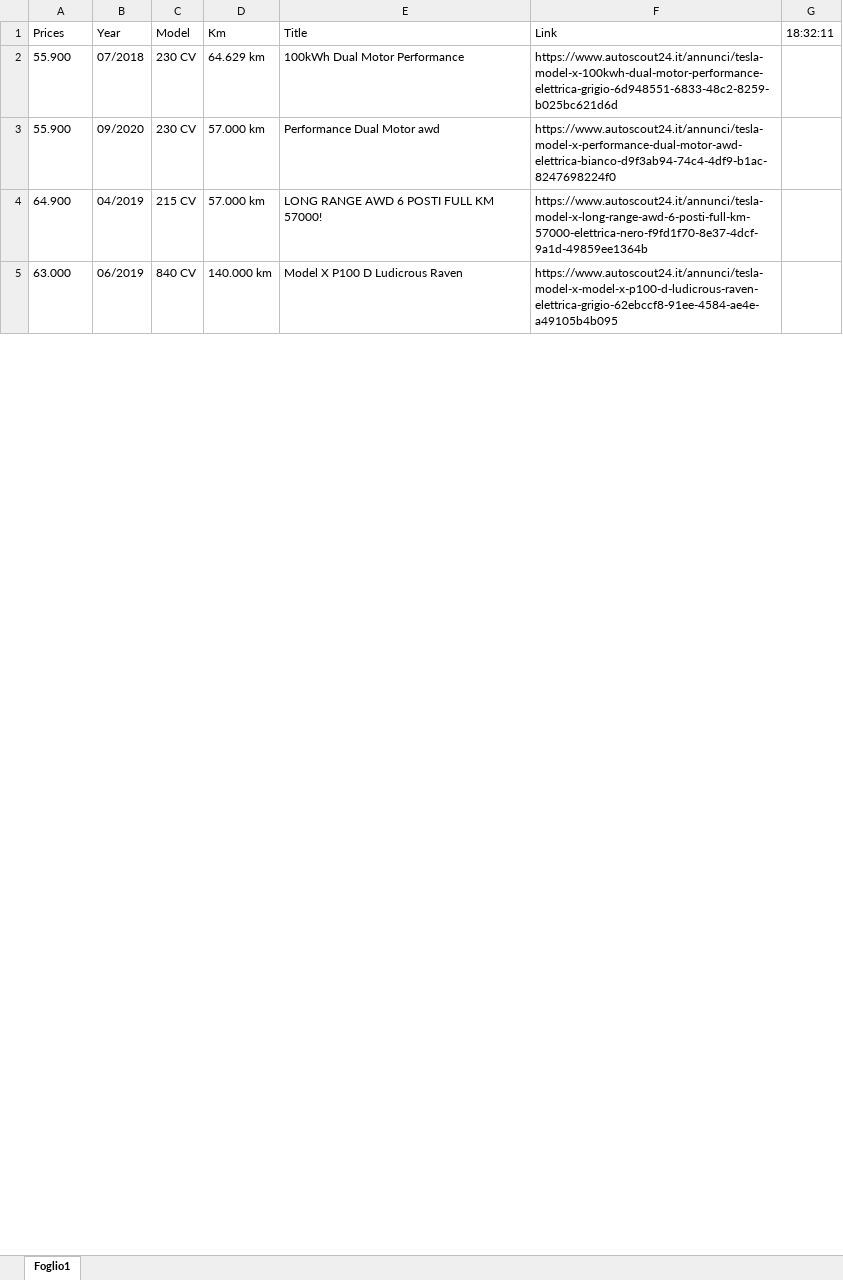
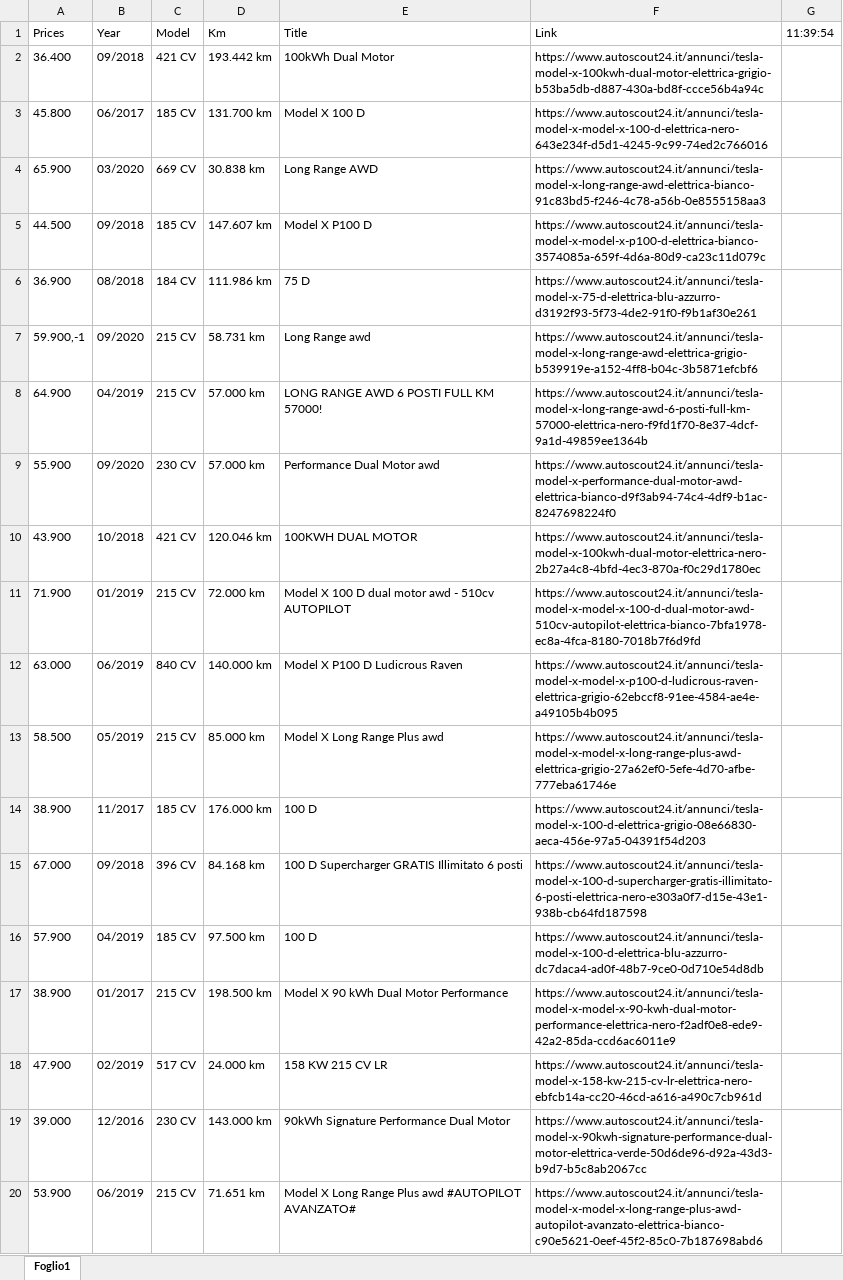
Before and after one commit to rick0101/autoscout_scraping, an Excel workbook: output/tesla_model_x.xlsx, sheet Foglio1, drawn as a sheet; only a part is shown; values as stored, in another font and other column widths than the file's, no borders; removed rows and columns are numbered as before the commit, all else as after; the diff covers the shown part only; the diff names each change by its address in the sheet, - before the commit and + after, or states it on an @@ line.

```diff
--- a/output/tesla_model_x.xlsx (sheet Foglio1)
+++ b/output/tesla_model_x.xlsx (sheet Foglio1)
-G1: 18:32:11
+G1: 11:39:54
-row 2: 55.900 | 07/2018 | 230 CV | 64.629 km | 100kWh Dual Motor Performance | https://www.autoscout24.it/annunci/tesla-model-x-100kwh-dual-motor-performance-elettrica-grigio-6d948551-6833-48c2-8259-b025bc621d6d
+row 2: 36.400 | 09/2018 | 421 CV | 193.442 km | 100kWh Dual Motor | https://www.autoscout24.it/annunci/tesla-model-x-100kwh-dual-motor-elettrica-grigio-b53ba5db-d887-430a-bd8f-ccce56b4a94c
+row 3: 45.800 | 06/2017 | 185 CV | 131.700 km | Model X 100 D | https://www.autoscout24.it/annunci/tesla-model-x-model-x-100-d-elettrica-nero-643e234f-d5d1-4245-9c99-74ed2c766016
+row 4: 65.900 | 03/2020 | 669 CV | 30.838 km | Long Range AWD | https://www.autoscout24.it/annunci/tesla-model-x-long-range-awd-elettrica-bianco-91c83bd5-f246-4c78-a56b-0e8555158aa3
+row 5: 44.500 | 09/2018 | 185 CV | 147.607 km | Model X P100 D | https://www.autoscout24.it/annunci/tesla-model-x-model-x-p100-d-elettrica-bianco-3574085a-659f-4d6a-80d9-ca23c11d079c
+row 6: 36.900 | 08/2018 | 184 CV | 111.986 km | 75 D | https://www.autoscout24.it/annunci/tesla-model-x-75-d-elettrica-blu-azzurro-d3192f93-5f73-4de2-91f0-f9b1af30e261
+row 7: 59.900,-1 | 09/2020 | 215 CV | 58.731 km | Long Range awd | https://www.autoscout24.it/annunci/tesla-model-x-long-range-awd-elettrica-grigio-b539919e-a152-4ff8-b04c-3b5871efcbf6
@@ row 4 moved to row 8: 64.900 @@
+row 10: 43.900 | 10/2018 | 421 CV | 120.046 km | 100KWH DUAL MOTOR | https://www.autoscout24.it/annunci/tesla-model-x-100kwh-dual-motor-elettrica-nero-2b27a4c8-4bfd-4ec3-870a-f0c29d1780ec
+row 11: 71.900 | 01/2019 | 215 CV | 72.000 km | Model X 100 D dual motor awd - 510cv AUTOPILOT | https://www.autoscout24.it/annunci/tesla-model-x-model-x-100-d-dual-motor-awd-510cv-autopilot-elettrica-bianco-7bfa1978-ec8a-4fca-8180-7018b7f6d9fd
+row 13: 58.500 | 05/2019 | 215 CV | 85.000 km | Model X Long Range Plus awd | https://www.autoscout24.it/annunci/tesla-model-x-model-x-long-range-plus-awd-elettrica-grigio-27a62ef0-5efe-4d70-afbe-777eba61746e
+row 14: 38.900 | 11/2017 | 185 CV | 176.000 km | 100 D | https://www.autoscout24.it/annunci/tesla-model-x-100-d-elettrica-grigio-08e66830-aeca-456e-97a5-04391f54d203
+row 15: 67.000 | 09/2018 | 396 CV | 84.168 km | 100 D Supercharger GRATIS Illimitato 6 posti | https://www.autoscout24.it/annunci/tesla-model-x-100-d-supercharger-gratis-illimitato-6-posti-elettrica-nero-e303a0f7-d15e-43e1-938b-cb64fd187598
+row 16: 57.900 | 04/2019 | 185 CV | 97.500 km | 100 D | https://www.autoscout24.it/annunci/tesla-model-x-100-d-elettrica-blu-azzurro-dc7daca4-ad0f-48b7-9ce0-0d710e54d8db
+row 17: 38.900 | 01/2017 | 215 CV | 198.500 km | Model X 90 kWh Dual Motor Performance | https://www.autoscout24.it/annunci/tesla-model-x-model-x-90-kwh-dual-motor-performance-elettrica-nero-f2adf0e8-ede9-42a2-85da-ccd6ac6011e9
@@ row 88 moved to row 18: 47.900 @@
@@ row 91 moved to row 19: 39.000 @@
@@ row 24 moved to row 20: 53.900 @@
```
Also changed, not shown: 62 added rows, 46 removed rows, 28 moved rows and 31 edited cells elsewhere in this sheet, output/tesla_model_3.xlsx, output/tesla_model_s.xlsx, 2 other files.
